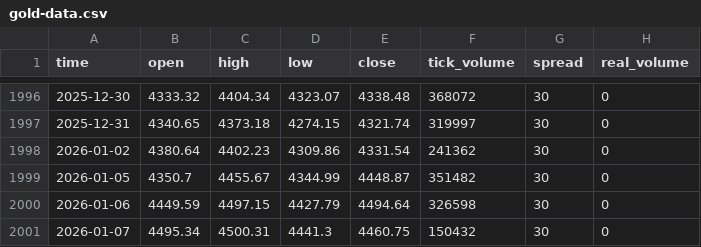
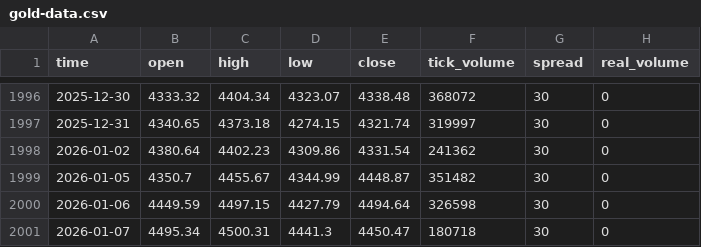
Before and after one commit to otakuict/ml-trader-mt5, a CSV file: data/gold-data.csv, drawn as a sheet; only a part is shown, gaps mark what is left out.

```diff
--- a/data/gold-data.csv
+++ b/data/gold-data.csv
@@ -2000,2 +2000,2 @@ time,open,high,low,close,tick_volume,spread,real_volume
 2026-01-06,4449.59,4497.15,4427.79,4494.64,326598,30,0
-2026-01-07,4495.34,4500.31,4441.3,4460.75,150432,30,0
+2026-01-07,4495.34,4500.31,4441.3,4450.47,180718,30,0
```
Also changed, not shown: 7 other files.
